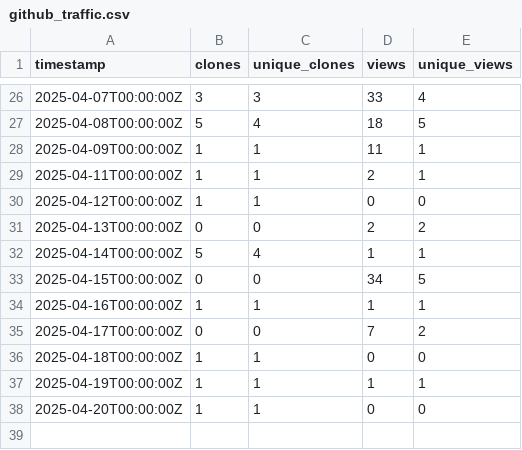
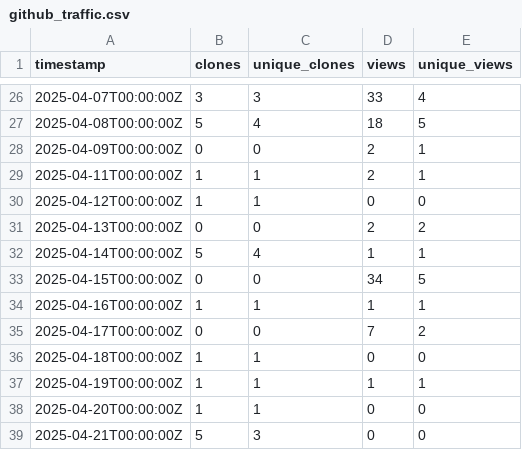
Before and after one commit to ELIXIR-Belgium/ENA-metadata-templates, a CSV file: github_traffic.csv, drawn as a sheet; only a part is shown, gaps mark what is left out.

Commit message:
Update weekly GitHub stats

```diff
--- a/github_traffic.csv
+++ b/github_traffic.csv
@@ -27,3 +27,3 @@ timestamp,clones,unique_clones,views,unique_views
 2025-04-08T00:00:00Z,5,4,18,5
-2025-04-09T00:00:00Z,1,1,11,1
+2025-04-09T00:00:00Z,0,0,2,1
 2025-04-11T00:00:00Z,1,1,2,1
@@ -38 +38,2 @@ timestamp,clones,unique_clones,views,unique_views
 2025-04-20T00:00:00Z,1,1,0,0
+2025-04-21T00:00:00Z,5,3,0,0
```
